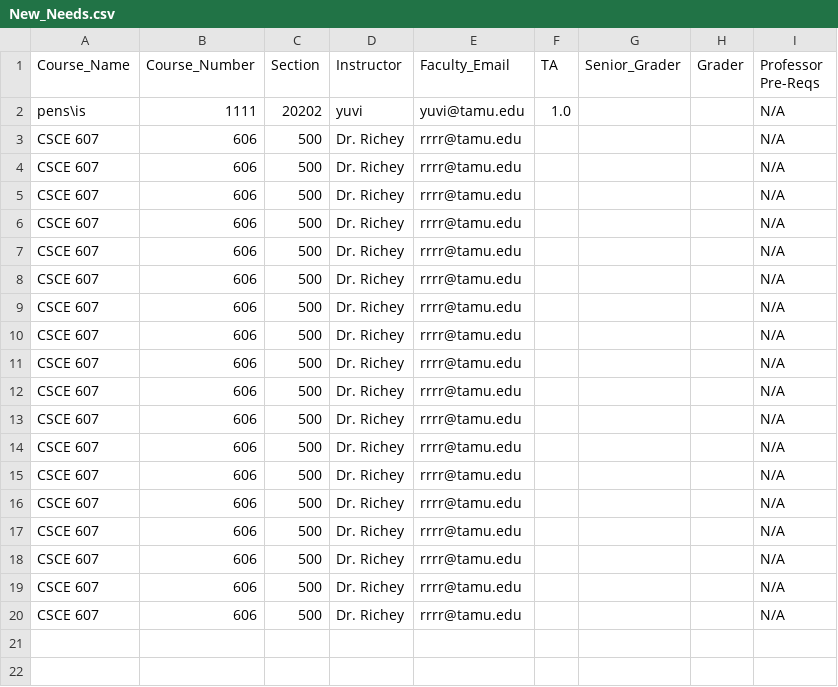
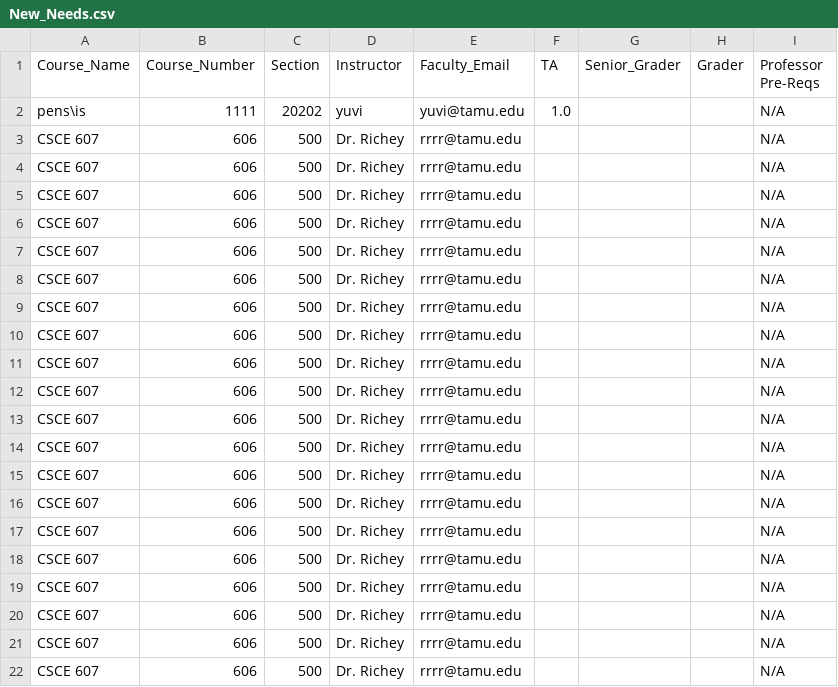
Before and after one commit to stephanielam3211/CSCE606_Project, a CSV file: app/Charizard/util/public/output/New_Needs.csv, drawn as a sheet; the diff names each change by its address in the sheet, - before the commit and + after, or states it on an @@ line.

```diff
--- a/app/Charizard/util/public/output/New_Needs.csv
+++ b/app/Charizard/util/public/output/New_Needs.csv
+row 21: CSCE 607 | 606 | 500 | Dr. Richey | rrrr@tamu.edu |  |  |  | N/A
+row 22: CSCE 607 | 606 | 500 | Dr. Richey | rrrr@tamu.edu |  |  |  | N/A
```
Also changed, not shown: 4 other files.
